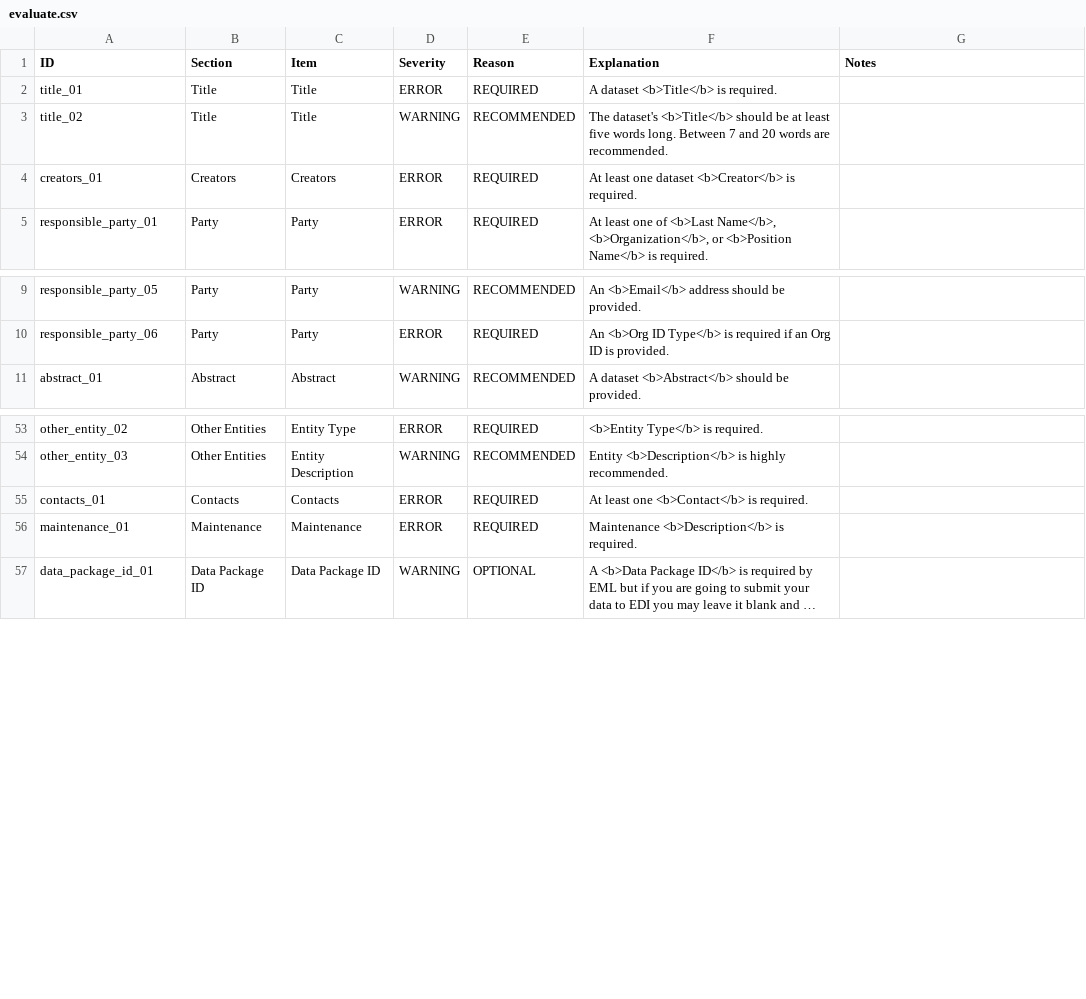
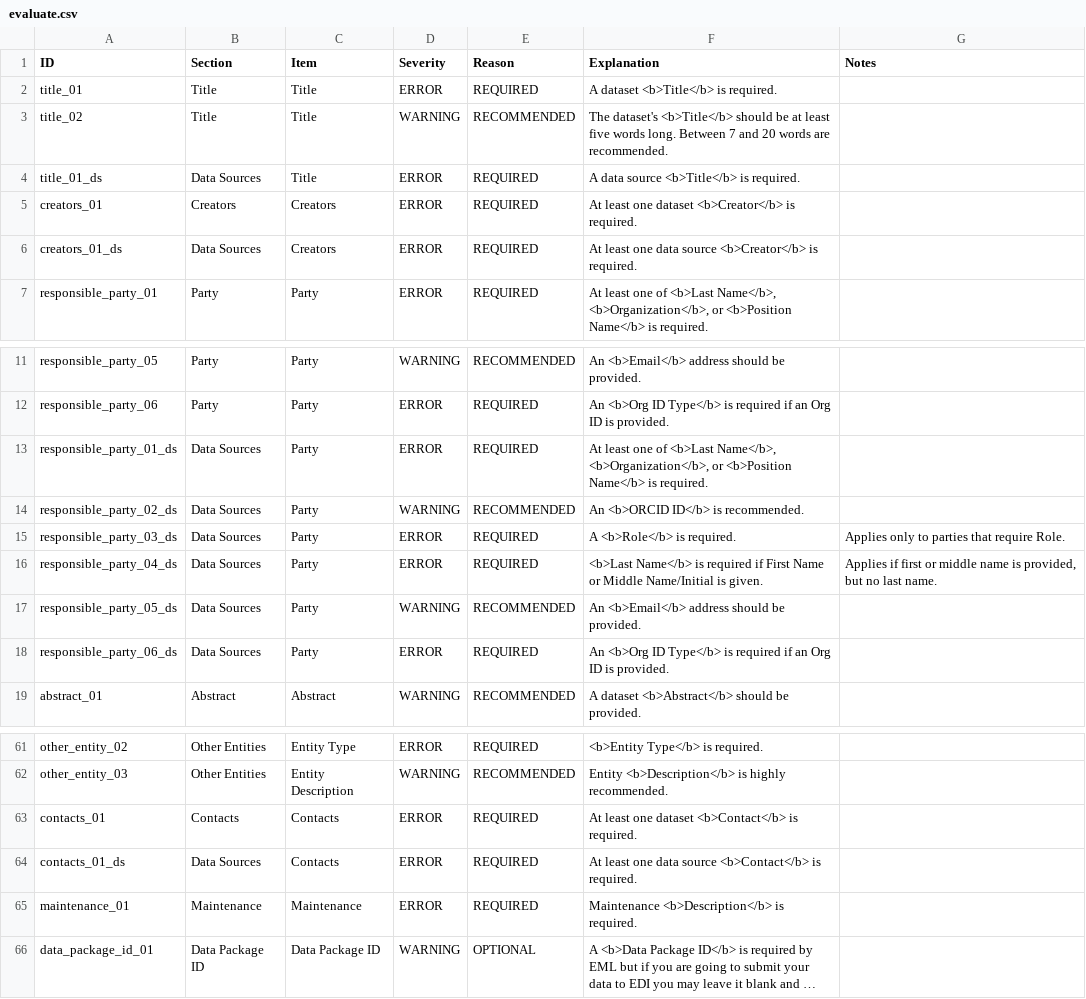
Before and after one commit to PASTAplus/ezEML, a CSV file: webapp/static/evaluate.csv, drawn as a sheet; only a part is shown, gaps mark what is left out; long unchanged cells end in ….

Commit message:
Handle structured data source info for provenance. Various bug fixes.

```diff
--- a/webapp/static/evaluate.csv
+++ b/webapp/static/evaluate.csv
@@ -3,3 +3,5 @@ title_01,Title,Title,ERROR,REQUIRED,A dataset <b>Title</b> is required.,
 title_02,Title,Title,WARNING,RECOMMENDED,The dataset's <b>Title</b> should be at least five words long. Between 7 and 20 words are recommended.,
+title_01_ds,Data Sources,Title,ERROR,REQUIRED,A data source <b>Title</b> is required.,
 creators_01,Creators,Creators,ERROR,REQUIRED,At least one dataset <b>Creator</b> is required.,
+creators_01_ds,Data Sources,Creators,ERROR,REQUIRED,At least one data source <b>Creator</b> is required.,
 responsible_party_01,Party,Party,ERROR,REQUIRED,"At least one of <b>Last Name</b>, <b>Organization</b>, or <b>Position Name</b> is required.",
@@ -10,2 +12,8 @@ responsible_party_05,Party,Party,WARNING,RECOMMENDED,An <b>Email</b> address sho
 responsible_party_06,Party,Party,ERROR,REQUIRED,An <b>Org ID Type</b> is required if an Org ID is provided.,
+responsible_party_01_ds,Data Sources,Party,ERROR,REQUIRED,"At least one of <b>Last Name</b>, <b>Organization</b>, or <b>Position Name</b> is required.",
+responsible_party_02_ds,Data Sources,Party,WARNING,RECOMMENDED,An <b>ORCID ID</b> is recommended.,
+responsible_party_03_ds,Data Sources,Party,ERROR,REQUIRED,A <b>Role</b> is required.,Applies only to parties that require Role.
+responsible_party_04_ds,Data Sources,Party,ERROR,REQUIRED,<b>Last Name</b> is required if First Name or Middle Name/Initial  is given.,"Applies if first or middle name is provided, but no last name."
+responsible_party_05_ds,Data Sources,Party,WARNING,RECOMMENDED,An <b>Email</b> address should be provided.,
+responsible_party_06_ds,Data Sources,Party,ERROR,REQUIRED,An <b>Org ID Type</b> is required if an Org ID is provided.,
 abstract_01,Abstract,Abstract,WARNING,RECOMMENDED,A dataset <b>Abstract</b> should be provided.,
@@ -54,3 +62,4 @@ other_entity_02,Other Entities,Entity Type,ERROR,REQUIRED,<b>Entity Type</b> is
 other_entity_03,Other Entities,Entity Description,WARNING,RECOMMENDED,Entity <b>Description</b> is highly recommended.,
-contacts_01,Contacts,Contacts,ERROR,REQUIRED,At least one <b>Contact</b> is required.,
+contacts_01,Contacts,Contacts,ERROR,REQUIRED,At least one dataset <b>Contact</b> is required.,
+contacts_01_ds,Data Sources,Contacts,ERROR,REQUIRED,At least one data source <b>Contact</b> is required.,
 maintenance_01,Maintenance,Maintenance,ERROR,REQUIRED,Maintenance <b>Description</b> is required.,
```
Also changed, not shown: 28 other files.
